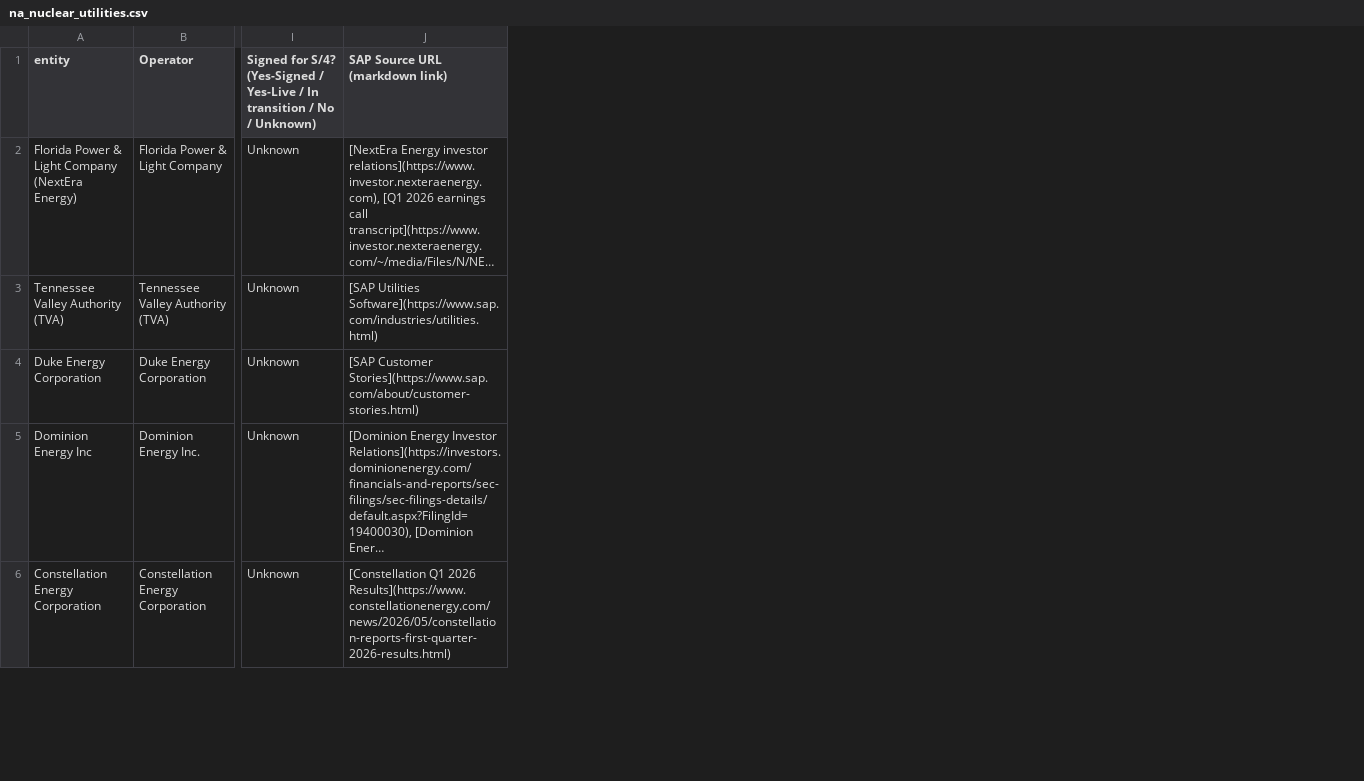
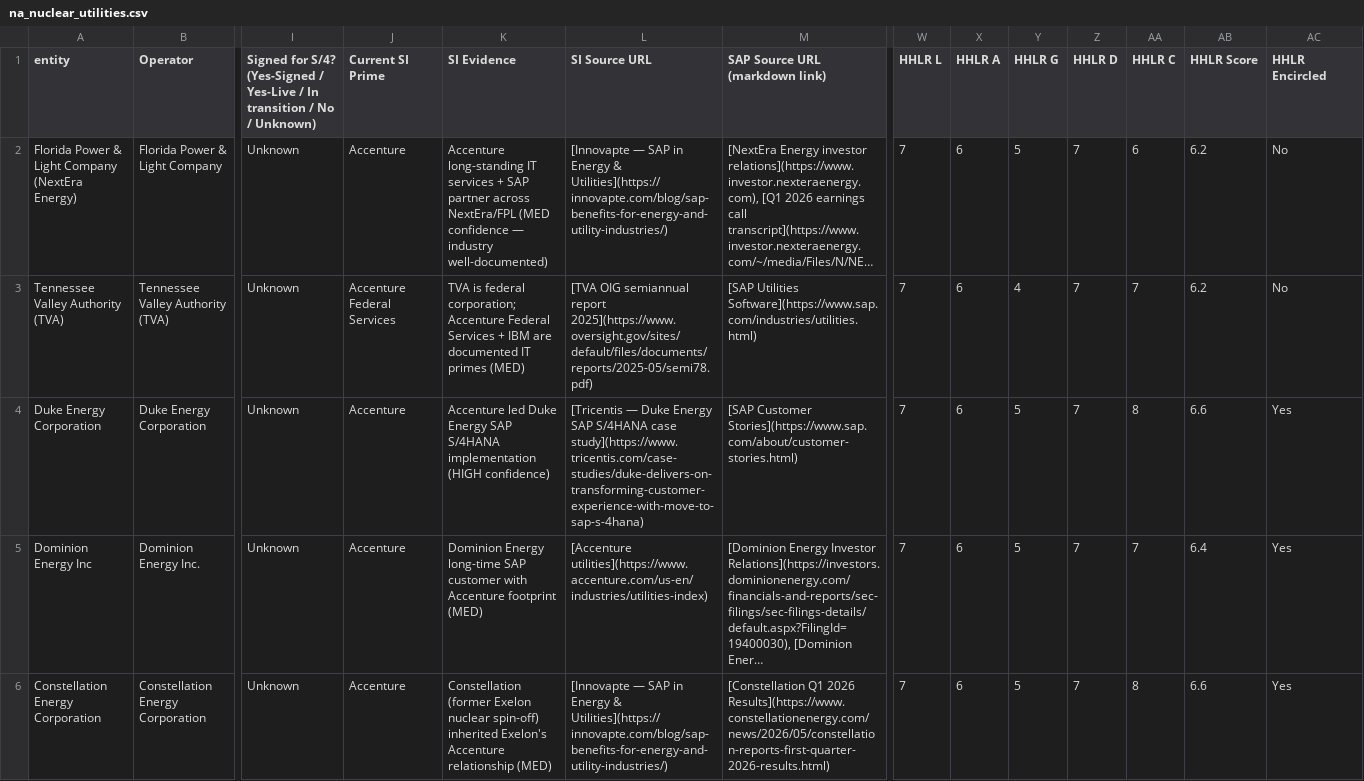
Before and after one commit to EVEglyphDesign/NA-Nuclear-Utilities, a CSV file: na_nuclear_utilities.csv, drawn as a sheet; only a part is shown, gaps mark what is left out; long unchanged cells end in …; the diff names each change by its address in the sheet, - before the commit and + after, or states it on an @@ line.

Commit message:
SIN-EVE-2026-0521-NUC-HHLR-07-001 — Add HHLR risk-encircled scoring + SI column
- Add Current SI Prime, SI Evidence, SI Source columns
- Score all 26 operators on HHLR axes (L, A, G, D, C)
- Encircle 8 top-quartile operators (HHLR >= 6.4)
- Reference HHLR canon (SIN-EVE-2026-0521-CANON-HHLR-07-001)

```diff
--- a/na_nuclear_utilities.csv
+++ b/na_nuclear_utilities.csv
+column J (Current SI Prime), rows 2-6: Accenture | Accenture Federal Services | Accenture | Accenture | Accenture
+column K (SI Evidence), rows 2-6: Accenture long-standing IT services + SAP partner across NextEra/FPL (MED confidence — industry well-documented) | TVA is federal corporation; Accenture Federal Services + IBM are documented IT primes (MED) | Accenture led Duke Energy SAP S/4HANA implementation (HIGH confidence) | Dominion Energy long-time SAP customer with Accenture footprint (MED) | Constellation (former Exelon nuclear spin-off) inherited Exelon's Accenture relationship (MED)
+column L (SI Source URL), rows 2-6: [Innovapte — SAP in Energy & Utilities](https://innovapte.com/blog/sap-benefits-for-energy-and-utility-industries/) | [TVA OIG semiannual report 2025](https://www.oversight.gov/sites/default/files/documents/reports/2025-05/semi78.pdf) | [Tricentis — Duke Energy SAP S/4HANA case study](https://www.tricentis.com/case-studies/duke-delivers-on-transforming-customer-experience-with-move-to-sap-s-4hana) | [Accenture utilities](https://www.accenture.com/us-en/industries/utilities-index) | [Innovapte — SAP in Energy & Utilities](https://innovapte.com/blog/sap-benefits-for-energy-and-utility-industries/)
+column W (HHLR L), rows 2-6: all 7
+column X (HHLR A), rows 2-6: all 6
+column Y (HHLR G), rows 2-6: 5 | 4 | 5 | 5 | 5
+column Z (HHLR D), rows 2-6: all 7
+column AA (HHLR C), rows 2-6: 6 | 7 | 8 | 7 | 8
+column AB (HHLR Score), rows 2-6: 6.2 | 6.2 | 6.6 | 6.4 | 6.6
+column AC (HHLR Encircled), rows 2-6: No | No | Yes | Yes | Yes
```
Also changed, not shown: 4 other files.
